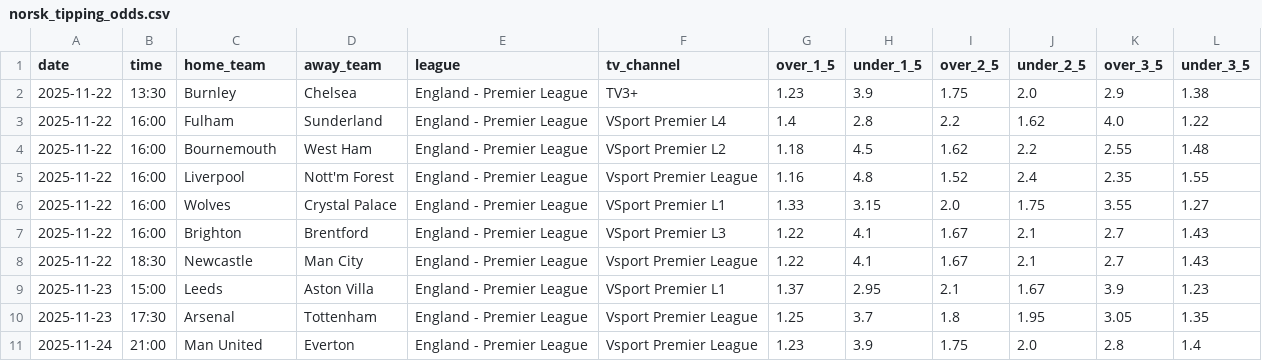
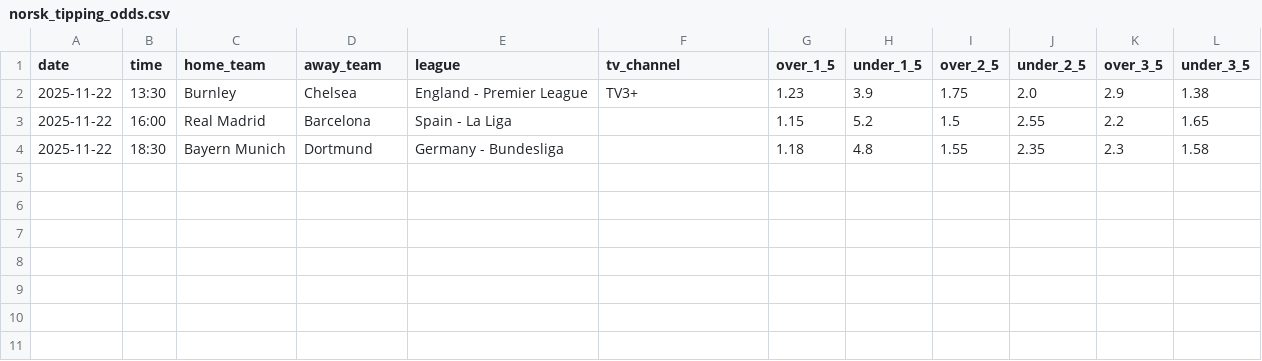
Before and after one commit to kevsman/bet, a CSV file: data/upcoming/norsk_tipping_odds.csv, drawn as a sheet; removed rows and columns are numbered as before the commit, all else as after; the diff names each change by its address in the sheet, - before the commit and + after, or states it on an @@ line.

```diff
--- a/data/upcoming/norsk_tipping_odds.csv
+++ b/data/upcoming/norsk_tipping_odds.csv
-row 3: 2025-11-22 | 16:00 | Fulham | Sunderland | England - Premier League | VSport Premier L4 | 1.4 | 2.8 | 2.2 | 1.62 | 4.0 | 1.22
-row 4: 2025-11-22 | 16:00 | Bournemouth | West Ham | England - Premier League | VSport Premier L2 | 1.18 | 4.5 | 1.62 | 2.2 | 2.55 | 1.48
-row 5: 2025-11-22 | 16:00 | Liverpool | Nott'm Forest | England - Premier League | Vsport Premier League | 1.16 | 4.8 | 1.52 | 2.4 | 2.35 | 1.55
-row 6: 2025-11-22 | 16:00 | Wolves | Crystal Palace | England - Premier League | VSport Premier L1 | 1.33 | 3.15 | 2.0 | 1.75 | 3.55 | 1.27
-row 7: 2025-11-22 | 16:00 | Brighton | Brentford | England - Premier League | VSport Premier L3 | 1.22 | 4.1 | 1.67 | 2.1 | 2.7 | 1.43
-row 8: 2025-11-22 | 18:30 | Newcastle | Man City | England - Premier League | Vsport Premier League | 1.22 | 4.1 | 1.67 | 2.1 | 2.7 | 1.43
-row 9: 2025-11-23 | 15:00 | Leeds | Aston Villa | England - Premier League | VSport Premier L1 | 1.37 | 2.95 | 2.1 | 1.67 | 3.9 | 1.23
-row 10: 2025-11-23 | 17:30 | Arsenal | Tottenham | England - Premier League | Vsport Premier League | 1.25 | 3.7 | 1.8 | 1.95 | 3.05 | 1.35
-row 11: 2025-11-24 | 21:00 | Man United | Everton | England - Premier League | Vsport Premier League | 1.23 | 3.9 | 1.75 | 2.0 | 2.8 | 1.4
+row 3: 2025-11-22 | 16:00 | Real Madrid | Barcelona | Spain - La Liga |  | 1.15 | 5.2 | 1.5 | 2.55 | 2.2 | 1.65
+row 4: 2025-11-22 | 18:30 | Bayern Munich | Dortmund | Germany - Bundesliga |  | 1.18 | 4.8 | 1.55 | 2.35 | 2.3 | 1.58
```
Also changed, not shown: data/processed/upcoming_predictions.csv, data/processed/upcoming_recommendations.csv, 29 other files.
